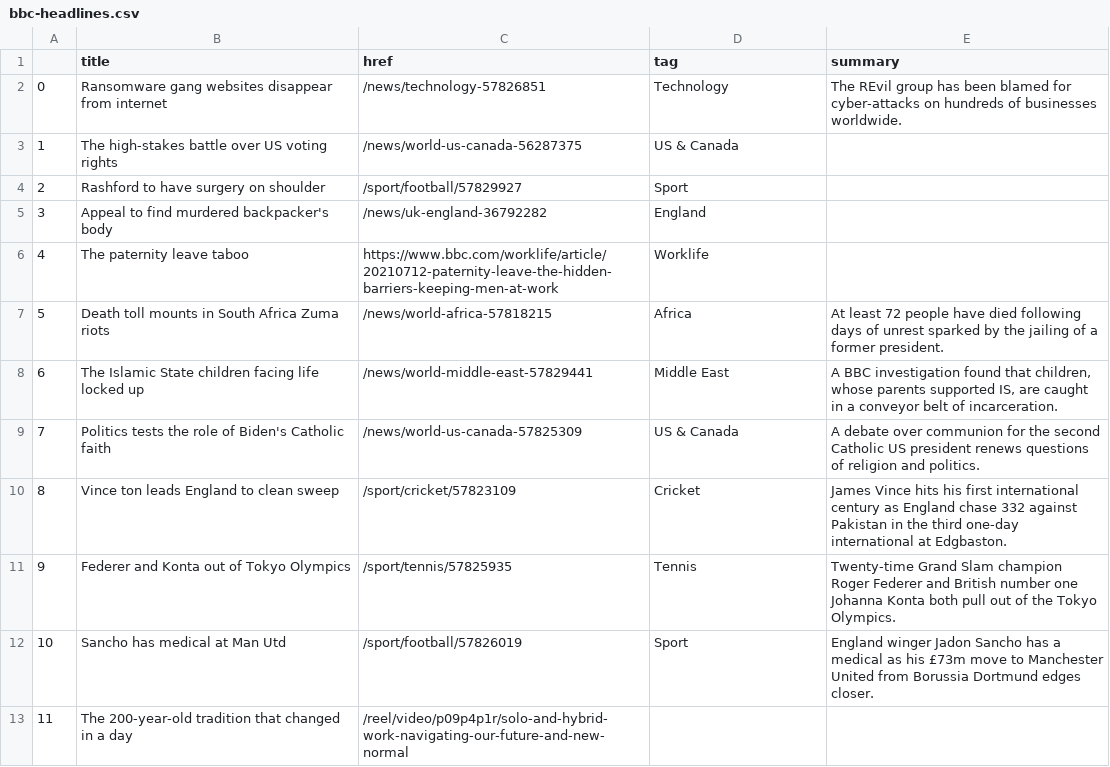
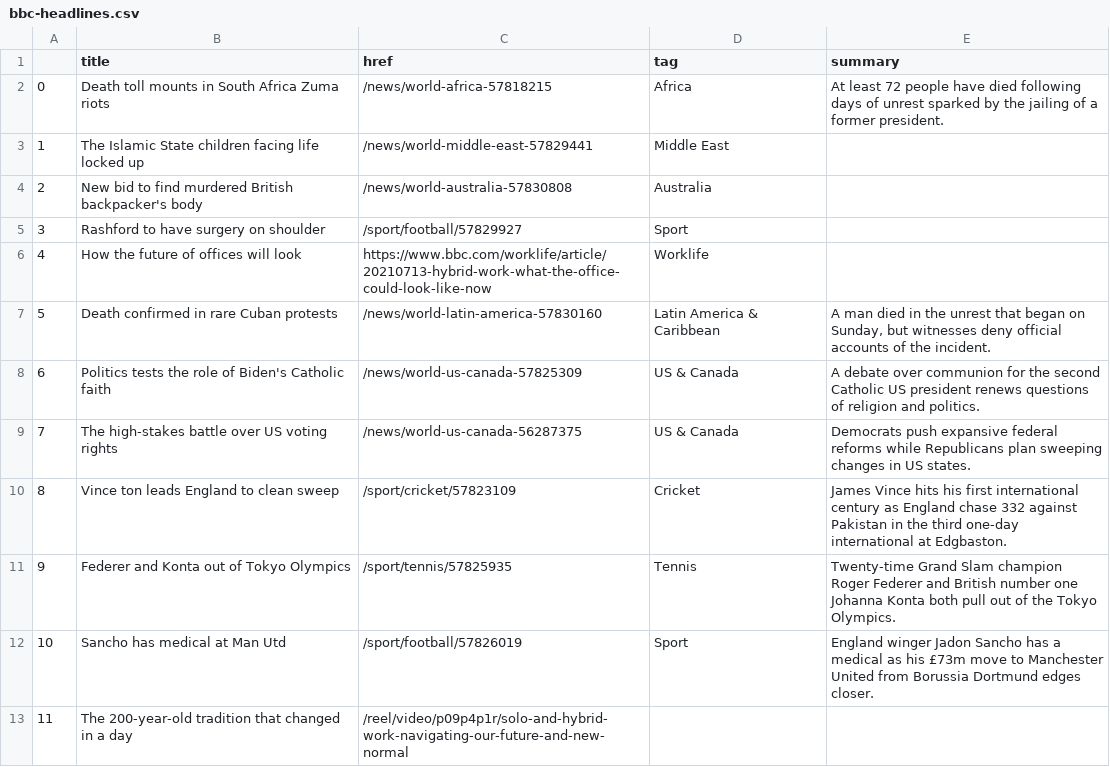
Before and after one commit to bronna/auto-scraper, a CSV file: bbc-headlines.csv, drawn as a sheet; only a part is shown; the diff covers the shown part only.

```diff
--- a/bbc-headlines.csv
+++ b/bbc-headlines.csv
@@ -1,10 +1,10 @@
 ,title,href,tag,summary
-0,Ransomware gang websites disappear from internet,/news/technology-57826851,Technology,The REvil group has been blamed for cyber-attacks on hundreds of businesses worldwide.
-1,The high-stakes battle over US voting rights,/news/world-us-canada-56287375,US & Canada,
-2,Rashford to have surgery on shoulder,/sport/football/57829927,Sport,
-3,Appeal to find murdered backpacker's body,/news/uk-england-36792282,England,
-4,The paternity leave taboo,https://www.bbc.com/worklife/article/20210712-paternity-leave-the-hidden-barriers-keeping-men-at-work,Worklife,
-5,Death toll mounts in South Africa Zuma riots,/news/world-africa-57818215,Africa,At least 72 people have died following days of unrest sparked by the jailing of a former president.
-6,The Islamic State children facing life locked up,/news/world-middle-east-57829441,Middle East,"A BBC investigation found that children, whose parents supported IS, are caught in a conveyor belt of incarceration."
-7,Politics tests the role of Biden's Catholic faith,/news/world-us-canada-57825309,US & Canada,A debate over communion for the second Catholic US president renews questions of religion and politics.
+0,Death toll mounts in South Africa Zuma riots,/news/world-africa-57818215,Africa,At least 72 people have died following days of unrest sparked by the jailing of a former president.
+1,The Islamic State children facing life locked up,/news/world-middle-east-57829441,Middle East,
+2,New bid to find murdered British backpacker's body,/news/world-australia-57830808,Australia,
+3,Rashford to have surgery on shoulder,/sport/football/57829927,Sport,
+4,How the future of offices will look,https://www.bbc.com/worklife/article/20210713-hybrid-work-what-the-office-could-look-like-now,Worklife,
+5,Death confirmed in rare Cuban protests,/news/world-latin-america-57830160,Latin America & Caribbean,"A man died in the unrest that began on Sunday, but witnesses deny official accounts of the incident."
+6,Politics tests the role of Biden's Catholic faith,/news/world-us-canada-57825309,US & Canada,A debate over communion for the second Catholic US president renews questions of religion and politics.
+7,The high-stakes battle over US voting rights,/news/world-us-canada-56287375,US & Canada,Democrats push expansive federal reforms while Republicans plan sweeping changes in US states.
 8,Vince ton leads England to clean sweep,/sport/cricket/57823109,Cricket,James Vince hits his first international century as England chase 332 against Pakistan in the third one-day international at Edgbaston.
```
Also changed, not shown: 30 edited cells elsewhere in this file.
